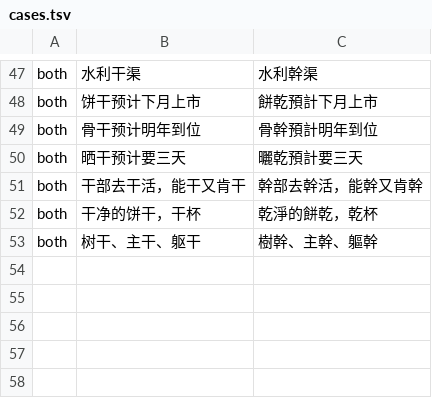
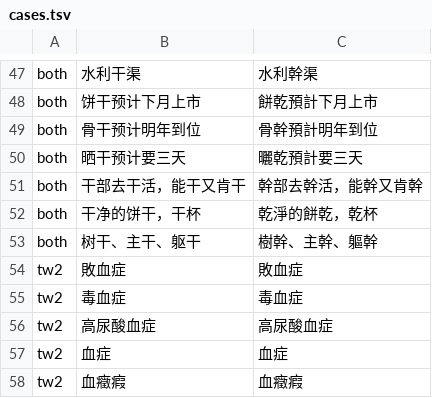
Before and after one commit to doggy8088/opencc-rust, a TSV file: quality/cases.tsv, drawn as a sheet; only a part is shown, gaps mark what is left out.

```diff
--- a/quality/cases.tsv
+++ b/quality/cases.tsv
@@ -53 +53,6 @@ both	干净的饼干，干杯	乾淨的餅乾，乾杯
 both	树干、主干、躯干	樹幹、主幹、軀幹
+tw2	敗血症	敗血症
+tw2	毒血症	毒血症
+tw2	高尿酸血症	高尿酸血症
+tw2	血症	血症
+tw2	血癥瘕	血癥瘕
```
Also changed, not shown: 6 other files.
